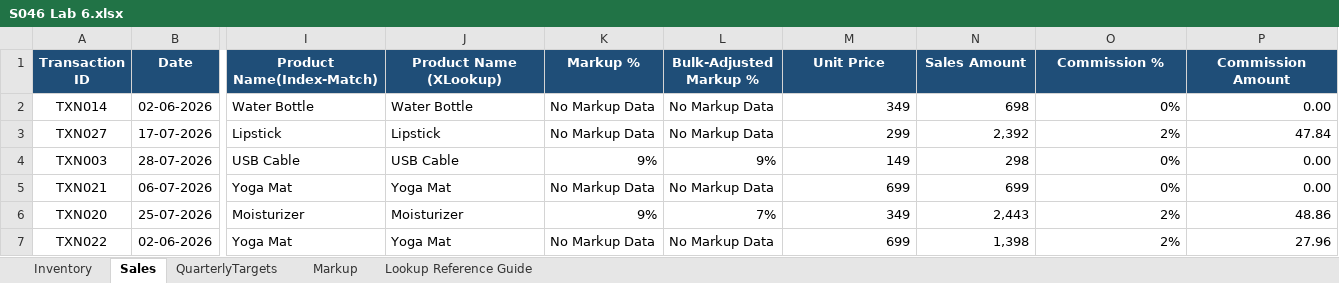
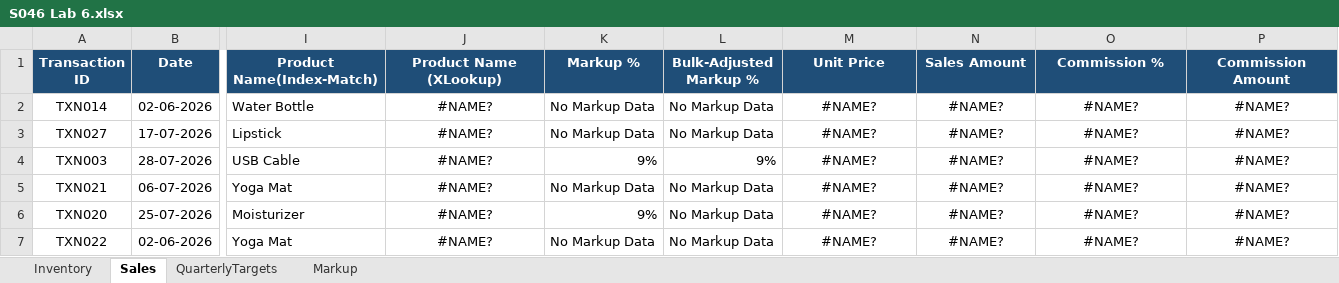
Before and after one commit to aam-007/vault, an Excel workbook: sem_3/assignments/SDA/S046 Lab 6.xlsx, sheet Sales, drawn as a sheet; only a part is shown, gaps mark what is left out; values as stored, in another font and other column widths than the file's, no borders; conditional formats and table styles not drawn; the diff covers the shown part only; the diff names each change by its address in the sheet, - before the commit and + after, or states it on an @@ line.

```diff
--- a/sem_3/assignments/SDA/S046 Lab 6.xlsx (sheet Sales)
+++ b/sem_3/assignments/SDA/S046 Lab 6.xlsx (sheet Sales)
-sheet tab: Lookup Reference Guide
-J2 (Product Name (XLookup)): Water Bottle
+J2 (Product Name (XLookup)): #NAME?
-J2:J7 alignment: left
+J2:J7 alignment: center
-M2 (Unit Price): 349
+M2 (Unit Price): #NAME?
-M2:P7 alignment: right
+M2:P7 alignment: center
-N2 (Sales Amount): 698
+N2 (Sales Amount): #NAME?
-O2 (Commission %): 0%
+O2 (Commission %): #NAME?
-P2 (Commission Amount): 0.00
+P2 (Commission Amount): #NAME?
-J3 (Product Name (XLookup)): Lipstick
+J3 (Product Name (XLookup)): #NAME?
-M3 (Unit Price): 299
+M3 (Unit Price): #NAME?
-N3 (Sales Amount): 2,392
+N3 (Sales Amount): #NAME?
-O3 (Commission %): 2%
+O3 (Commission %): #NAME?
-P3 (Commission Amount): 47.84
+P3 (Commission Amount): #NAME?
-J4 (Product Name (XLookup)): USB Cable
+J4 (Product Name (XLookup)): #NAME?
-M4 (Unit Price): 149
+M4 (Unit Price): #NAME?
-N4 (Sales Amount): 298
+N4 (Sales Amount): #NAME?
-O4:O5 (Commission %): 0%
+O4:O5 (Commission %): #NAME?
-P4:P5 (Commission Amount): 0.00
+P4:P5 (Commission Amount): #NAME?
-J5 (Product Name (XLookup)): Yoga Mat
+J5 (Product Name (XLookup)): #NAME?
-M5 (Unit Price): 699
+M5 (Unit Price): #NAME?
-N5 (Sales Amount): 699
+N5 (Sales Amount): #NAME?
-J6 (Product Name (XLookup)): Moisturizer
+J6 (Product Name (XLookup)): #NAME?
-L6 (Bulk-Adjusted Markup %): 7%
+L6 (Bulk-Adjusted Markup %): No Markup Data
-M6 (Unit Price): 349
+M6 (Unit Price): #NAME?
-N6 (Sales Amount): 2,443
+N6 (Sales Amount): #NAME?
-O6:O7 (Commission %): 2%
+O6:O7 (Commission %): #NAME?
-P6 (Commission Amount): 48.86
+P6 (Commission Amount): #NAME?
-J7 (Product Name (XLookup)): Yoga Mat
+J7 (Product Name (XLookup)): #NAME?
-M7 (Unit Price): 699
+M7 (Unit Price): #NAME?
-N7 (Sales Amount): 1,398
+N7 (Sales Amount): #NAME?
-P7 (Commission Amount): 27.96
+P7 (Commission Amount): #NAME?
```
Also changed, not shown: 121 edited cells and cell formats elsewhere in this sheet, formulas that keep their value, 1 other file.
